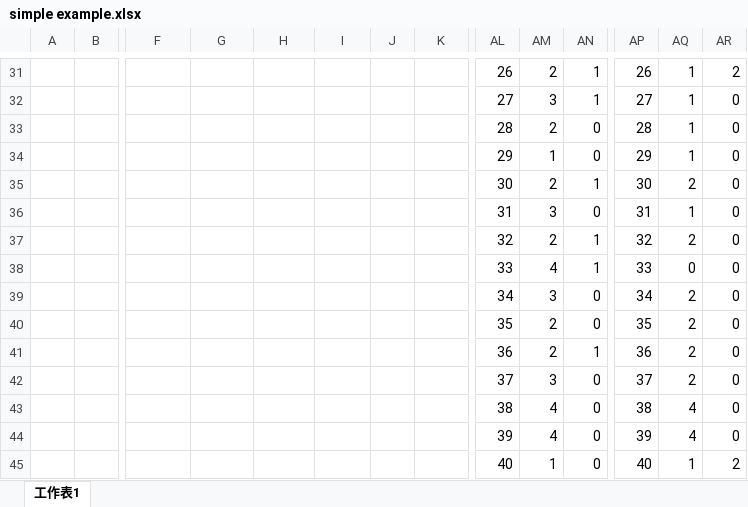
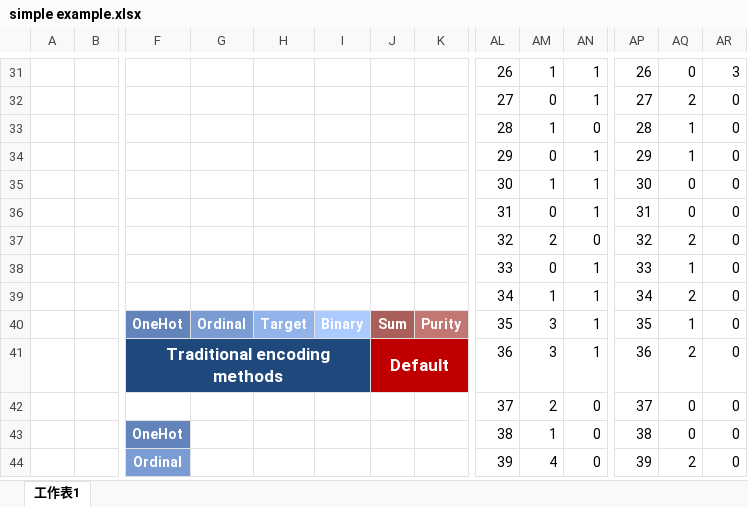
Before and after one commit to R64825/NTUIIE-Research, an Excel workbook: ppt/simple example.xlsx, sheet 工作表1, drawn as a sheet; only a part is shown, gaps mark what is left out; values as stored, in another font and other column widths than the file's, no borders; charts and pictures not drawn; removed rows and columns are numbered as before the commit, all else as after; rows hold the shown columns only; the diff covers the shown part only; the diff names each change by its address in the sheet, - before the commit and + after, or states it on an @@ line.

```diff
--- a/ppt/simple example.xlsx (sheet 工作表1)
+++ b/ppt/simple example.xlsx (sheet 工作表1)
-AM31: 2
+AM31: 1
-AQ31: 1
+AQ31: 0
-AR31: 2
+AR31: 3
-AM32: 3
+AM32: 0
-AQ32: 1
+AQ32: 2
-AM33: 2
+AM33: 1
-AM34: 1
+AM34: 0
-AN34: 0
+AN34: 1
-AM35: 2
+AM35: 1
-AQ35: 2
+AQ35: 0
-AM36: 3
+AM36: 0
-AN36: 0
+AN36: 1
-AQ36: 1
+AQ36: 0
-AN37: 1
+AN37: 0
-AM38: 4
+AM38: 0
-AQ38: 0
+AQ38: 1
-AM39: 3
+AM39: 1
-AN39: 0
+AN39: 1
-row 40:  |  |  |  |  |  |  |  | 35 | 2 | 0 | 35 | 2 | 0
-row 41:  |  |  |  |  |  |  |  | 36 | 2 | 1 | 36 | 2 | 0
+row 40:  |  | OneHot | Ordinal | Target | Binary | Sum | Purity | 35 | 3 | 1 | 35 | 1 | 0
+row 41:  |  | Traditional encoding methods |  |  |  | Default |  | 36 | 3 | 1 | 36 | 2 | 0
-AM42: 3
+AM42: 2
-AQ42: 2
+AQ42: 0
-F43: (empty)
+F43: OneHot
-F43 fill: none
+F43 fill: #6383BB
-AM43: 4
+AM43: 1
-AQ43: 4
+AQ43: 0
-F44: (empty)
+F44: Ordinal
-F44 fill: none
+F44 fill: #7B9BD3
-AQ44: 4
+AQ44: 2
-row 45:  |  |  |  |  |  |  |  | 40 | 1 | 0 | 40 | 1 | 2
```
Also changed, not shown: 14 added rows, 13 removed rows, 85 edited cells and cell formats elsewhere in this sheet, charts or pictures, 3 other files.
